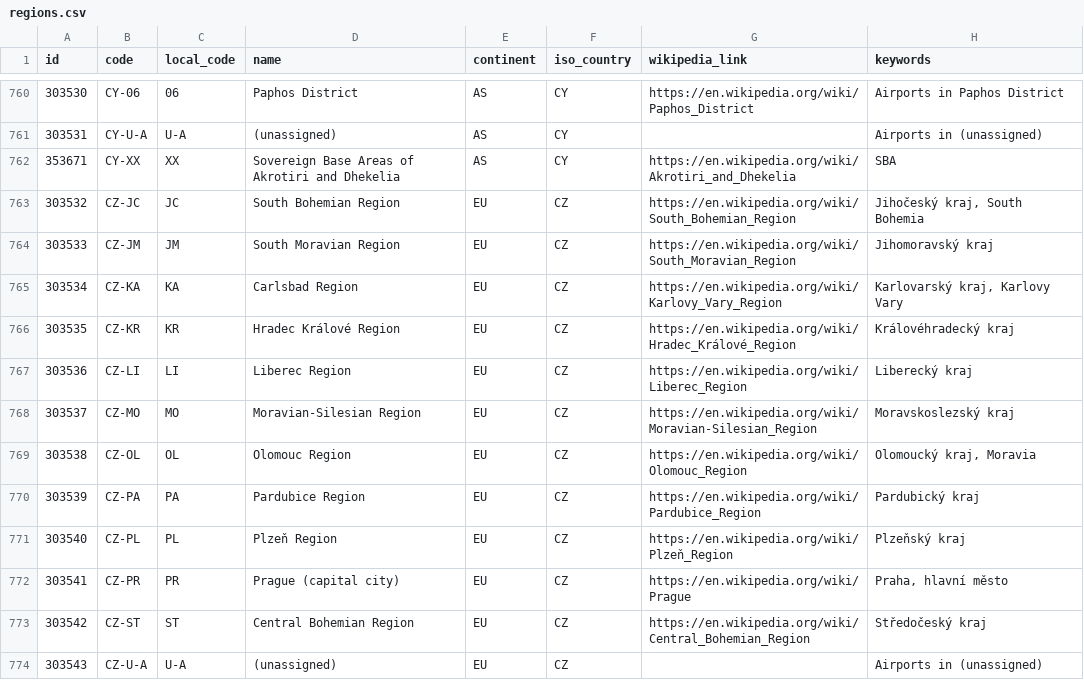
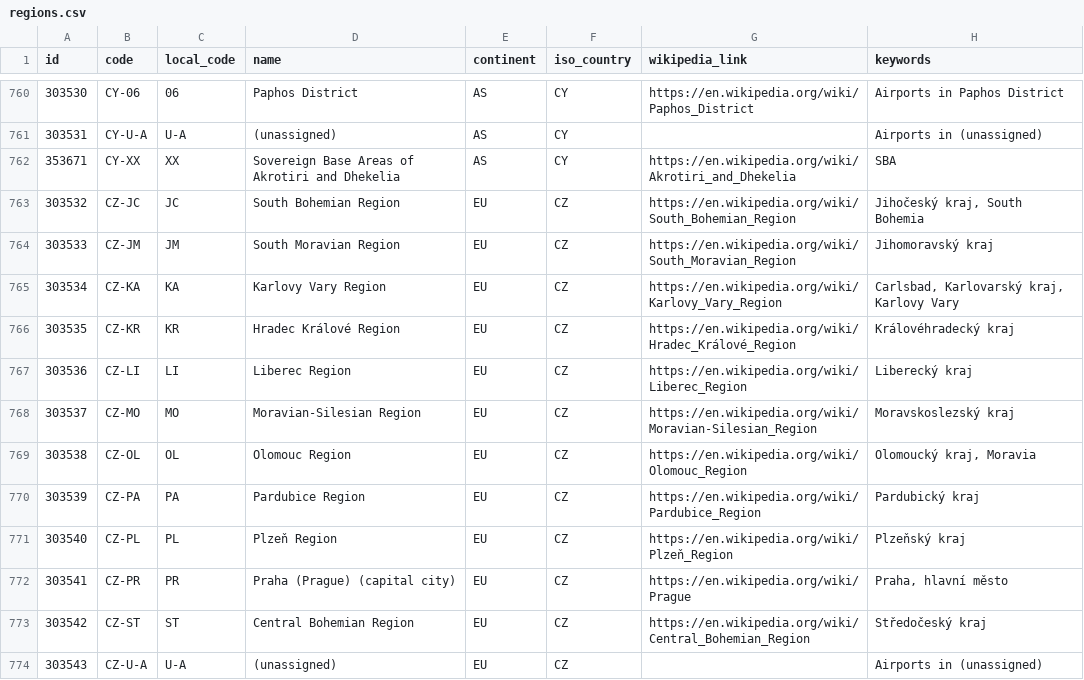
Before and after one commit to davidmegginson/ourairports-data, a CSV file: regions.csv, drawn as a sheet; only a part is shown, gaps mark what is left out.

Commit message:
data update

```diff
--- a/regions.csv
+++ b/regions.csv
@@ -764,3 +764,3 @@
 303533,"CZ-JM","JM","South Moravian Region","EU","CZ","https://en.wikipedia.org/wiki/South_Moravian_Region","Jihomoravský kraj"
-303534,"CZ-KA","KA","Carlsbad Region","EU","CZ","https://en.wikipedia.org/wiki/Karlovy_Vary_Region","Karlovarský kraj, Karlovy Vary"
+303534,"CZ-KA","KA","Karlovy Vary Region","EU","CZ","https://en.wikipedia.org/wiki/Karlovy_Vary_Region","Carlsbad, Karlovarský kraj, Karlovy Vary"
 303535,"CZ-KR","KR","Hradec Králové Region","EU","CZ","https://en.wikipedia.org/wiki/Hradec_Králové_Region","Královéhradecký kraj"
@@ -771,3 +771,3 @@
 303540,"CZ-PL","PL","Plzeň Region","EU","CZ","https://en.wikipedia.org/wiki/Plzeň_Region","Plzeňský kraj"
-303541,"CZ-PR","PR","Prague (capital city)","EU","CZ","https://en.wikipedia.org/wiki/Prague","Praha, hlavní město"
+303541,"CZ-PR","PR","Praha (Prague) (capital city)","EU","CZ","https://en.wikipedia.org/wiki/Prague","Praha, hlavní město"
 303542,"CZ-ST","ST","Central Bohemian Region","EU","CZ","https://en.wikipedia.org/wiki/Central_Bohemian_Region","Středočeský kraj"
```
Also changed, not shown: 1 other file.
